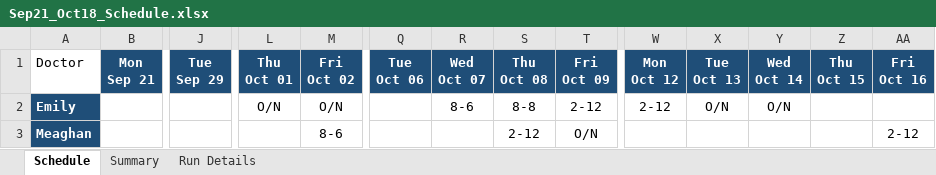
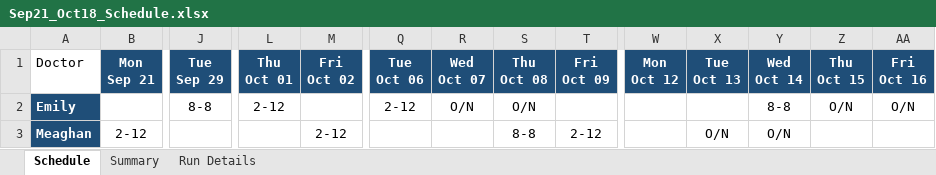
Before and after one commit to Bobert59/ScheduleBuilder, an Excel workbook: artifacts/Sep21_Oct18_Schedule.xlsx, sheet Schedule, drawn as a sheet; only a part is shown, gaps mark what is left out; values as stored, in another font and other column widths than the file's, no borders; the diff covers the shown part only; the diff names each change by its address in the sheet, - before the commit and + after, or states it on an @@ line.

```diff
--- a/artifacts/Sep21_Oct18_Schedule.xlsx (sheet Schedule)
+++ b/artifacts/Sep21_Oct18_Schedule.xlsx (sheet Schedule)
-J2 (Tue Sep 29): (empty)
+J2 (Tue Sep 29): 8-8
-L2 (Thu Oct 01): O/N
+L2 (Thu Oct 01): 2-12
-M2 (Fri Oct 02): O/N
+M2 (Fri Oct 02): (empty)
-Q2 (Tue Oct 06): (empty)
+Q2 (Tue Oct 06): 2-12
-R2 (Wed Oct 07): 8-6
+R2 (Wed Oct 07): O/N
-S2 (Thu Oct 08): 8-8
+S2 (Thu Oct 08): O/N
-T2 (Fri Oct 09): 2-12
+T2 (Fri Oct 09): (empty)
-W2 (Mon Oct 12): 2-12
+W2 (Mon Oct 12): (empty)
-X2 (Tue Oct 13): O/N
+X2 (Tue Oct 13): (empty)
-Y2 (Wed Oct 14): O/N
+Y2 (Wed Oct 14): 8-8
-Z2 (Thu Oct 15): (empty)
+Z2 (Thu Oct 15): O/N
-AA2 (Fri Oct 16): (empty)
+AA2 (Fri Oct 16): O/N
-B3 (Mon Sep 21): (empty)
+B3 (Mon Sep 21): 2-12
-M3 (Fri Oct 02): 8-6
+M3 (Fri Oct 02): 2-12
-S3 (Thu Oct 08): 2-12
+S3 (Thu Oct 08): 8-8
-T3 (Fri Oct 09): O/N
+T3 (Fri Oct 09): 2-12
-X3 (Tue Oct 13): (empty)
+X3 (Tue Oct 13): O/N
-Y3 (Wed Oct 14): (empty)
+Y3 (Wed Oct 14): O/N
-AA3 (Fri Oct 16): 2-12
+AA3 (Fri Oct 16): (empty)
```
Also changed, not shown: 102 edited cells elsewhere in this sheet, sheet Summary, sheet Run Details, 19 other files.
